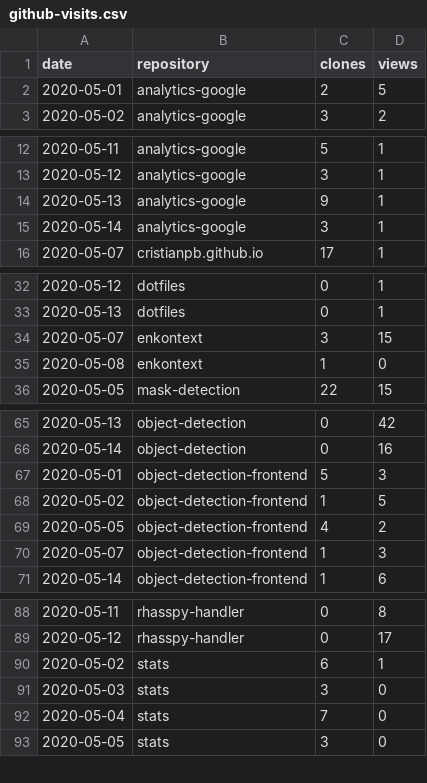
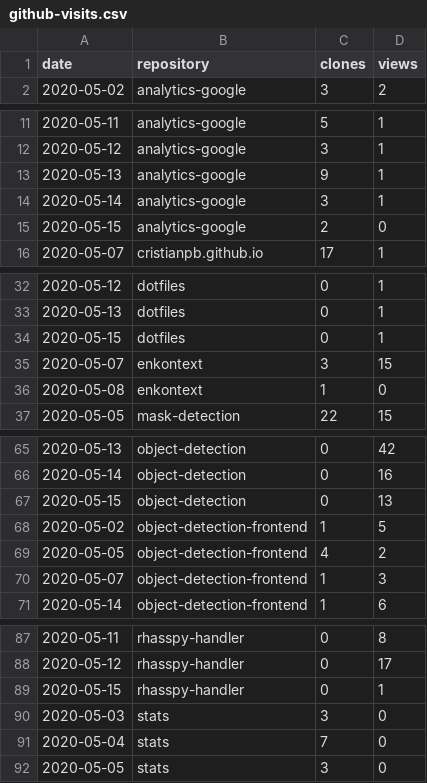
Before and after one commit to cristianpb/stats, a CSV file: github-visits.csv, drawn as a sheet; only a part is shown, gaps mark what is left out; removed rows and columns are numbered as before the commit, all else as after; the diff covers the shown part only; the diff names each change by its address in the sheet, - before the commit and + after, or states it on an @@ line.

```diff
--- a/github-visits.csv
+++ b/github-visits.csv
-row 2: 2020-05-01 | analytics-google | 2 | 5
+row 15: 2020-05-15 | analytics-google | 2 | 0
+row 34: 2020-05-15 | dotfiles | 0 | 1
-row 67: 2020-05-01 | object-detection-frontend | 5 | 3
+row 67: 2020-05-15 | object-detection | 0 | 13
-row 90: 2020-05-02 | stats | 6 | 1
+row 89: 2020-05-15 | rhasspy-handler | 0 | 1
```
Also changed, not shown: 4 added rows, 5 removed rows and 4 edited cells elsewhere in this file, github-repositories.csv.
